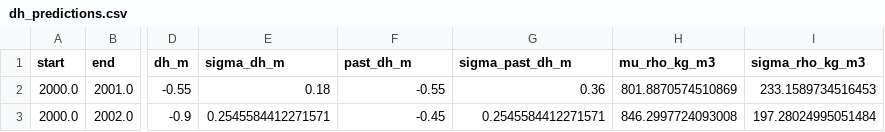
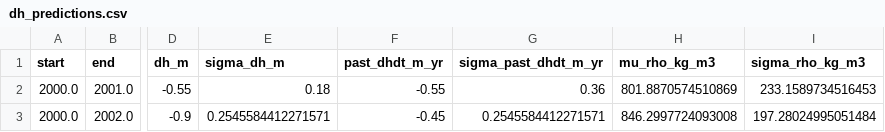
Before and after one commit to rhugonnet/glacier_density_study, a CSV file: examples/outputs/dh_predictions.csv, drawn as a sheet; only a part is shown, gaps mark what is left out; the diff names each change by its address in the sheet, - before the commit and + after, or states it on an @@ line.

Commit message:
Rename past_dh into dhdt for clarity, units as well, add CI .github folder properly

```diff
--- a/examples/outputs/dh_predictions.csv
+++ b/examples/outputs/dh_predictions.csv
-F1: past_dh_m
+F1: past_dhdt_m_yr
-G1: sigma_past_dh_m
+G1: sigma_past_dhdt_m_yr
```
Also changed, not shown: examples/outputs/glacier_predictions.csv, 15 other files.
